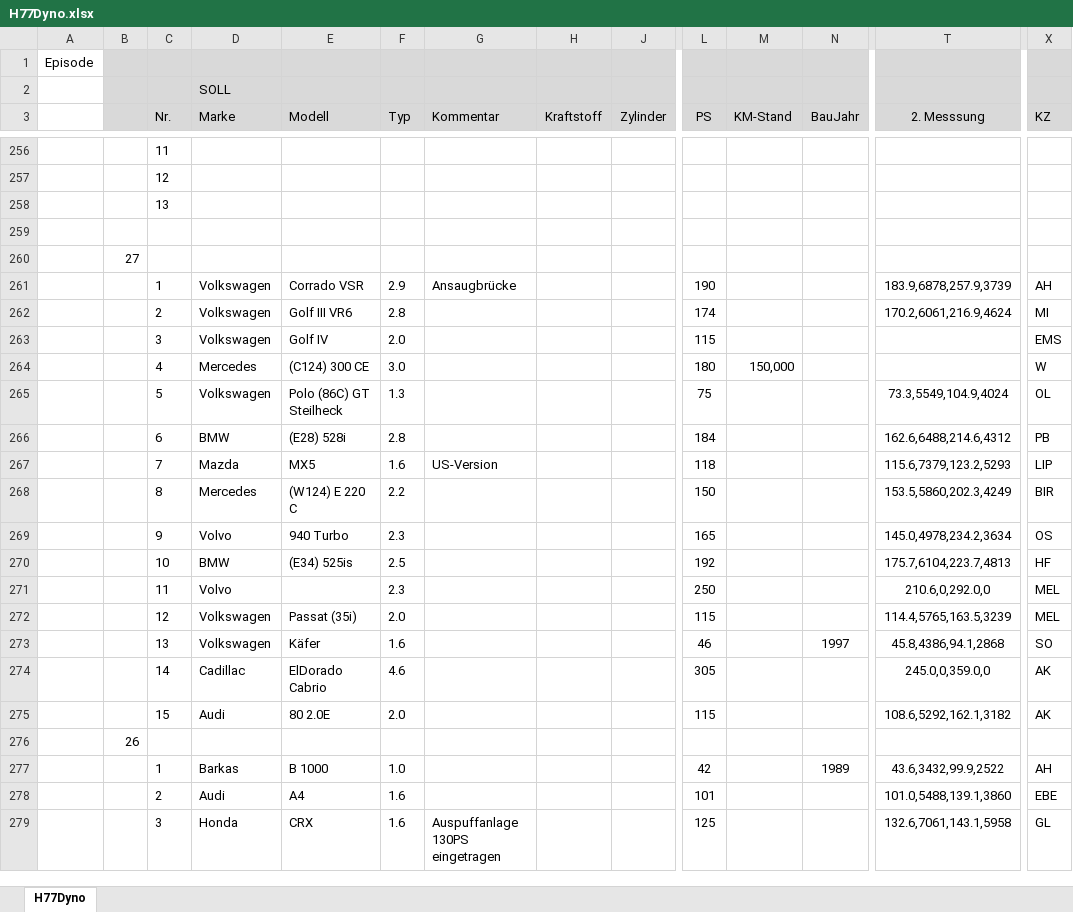
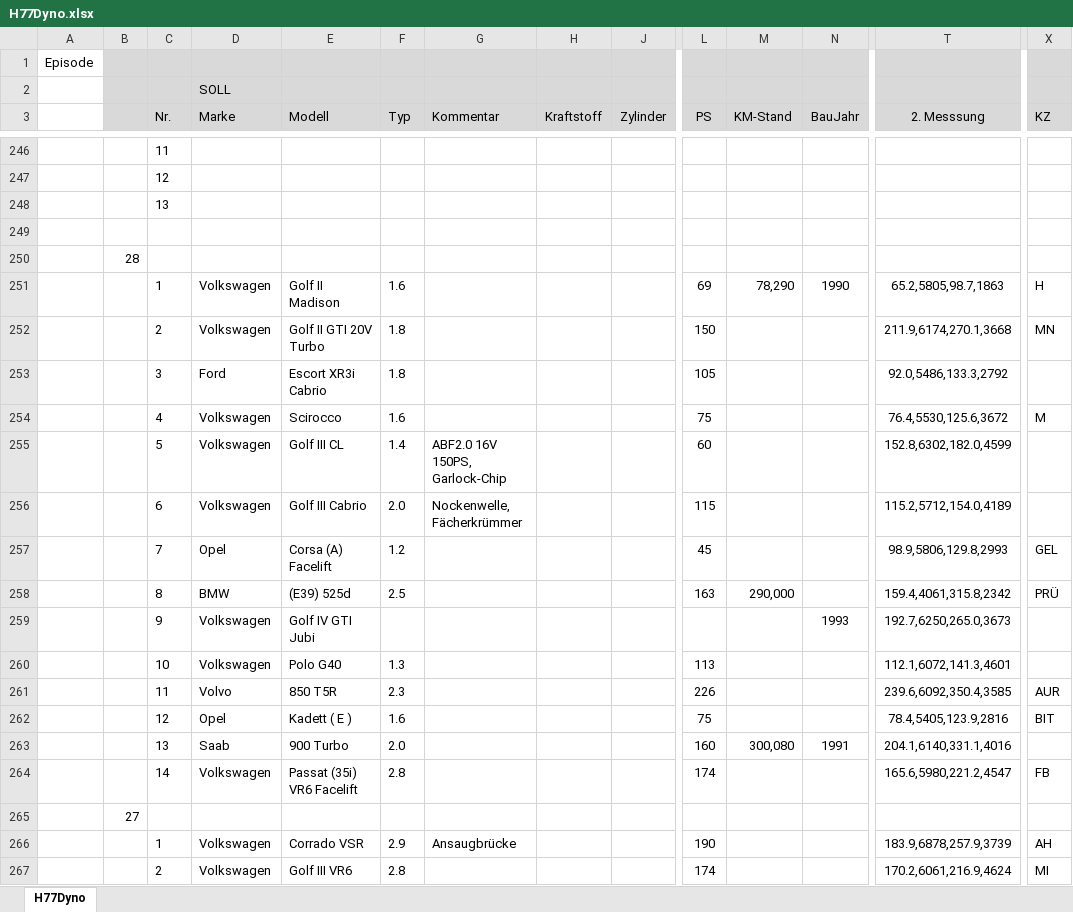
Before and after one commit to oje-edu/Halle77Dyno, an Excel workbook: devData/H77Dyno.xlsx, sheet H77Dyno, drawn as a sheet; only a part is shown, gaps mark what is left out; the shorter side is filled out with more unchanged rows; values as stored, in another font and other column widths than the file's, no borders; rows hold the shown columns only; the diff covers the shown part only; the diff names each change by its address in the sheet, - before the commit and + after, or states it on an @@ line.

```diff
--- a/devData/H77Dyno.xlsx (sheet H77Dyno)
+++ b/devData/H77Dyno.xlsx (sheet H77Dyno)
@@ row 245 moved to row 250: 28 @@
+row 251:  |  | 1 | Volkswagen | Golf II Madison | 1.6 |  |  |  | 69 | 78,290 | 1990 | 65.2,5805,98.7,1863 | H
+row 252:  |  | 2 | Volkswagen | Golf II GTI 20V Turbo | 1.8 |  |  |  | 150 |  |  | 211.9,6174,270.1,3668 | MN
+row 253:  |  | 3 | Ford | Escort XR3i Cabrio | 1.8 |  |  |  | 105 |  |  | 92.0,5486,133.3,2792
+row 254:  |  | 4 | Volkswagen | Scirocco | 1.6 |  |  |  | 75 |  |  | 76.4,5530,125.6,3672 | M
+row 255:  |  | 5 | Volkswagen | Golf III CL | 1.4 | ABF2.0 16V 150PS, Garlock-Chip |  |  | 60 |  |  | 152.8,6302,182.0,4599
+row 256:  |  | 6 | Volkswagen | Golf III Cabrio | 2.0 | Nockenwelle, Fächerkrümmer |  |  | 115 |  |  | 115.2,5712,154.0,4189
+row 257:  |  | 7 | Opel | Corsa (A) Facelift | 1.2 |  |  |  | 45 |  |  | 98.9,5806,129.8,2993 | GEL
+row 258:  |  | 8 | BMW | (E39) 525d | 2.5 |  |  |  | 163 | 290,000 |  | 159.4,4061,315.8,2342 | PRÜ
+row 259:  |  | 9 | Volkswagen | Golf IV GTI Jubi |  |  |  |  |  |  | 1993 | 192.7,6250,265.0,3673
+row 260:  |  | 10 | Volkswagen | Polo G40 | 1.3 |  |  |  | 113 |  |  | 112.1,6072,141.3,4601
+row 261:  |  | 11 | Volvo | 850 T5R | 2.3 |  |  |  | 226 |  |  | 239.6,6092,350.4,3585 | AUR
+row 262:  |  | 12 | Opel | Kadett ( E ) | 1.6 |  |  |  | 75 |  |  | 78.4,5405,123.9,2816 | BIT
+row 263:  |  | 13 | Saab | 900 Turbo | 2.0 |  |  |  | 160 | 300,080 | 1991 | 204.1,6140,331.1,4016
+row 264:  |  | 14 | Volkswagen | Passat (35i) VR6 Facelift | 2.8 |  |  |  | 174 |  |  | 165.6,5980,221.2,4547 | FB
```
Also changed, not shown: 9 removed rows elsewhere in this sheet, 3 other files.
